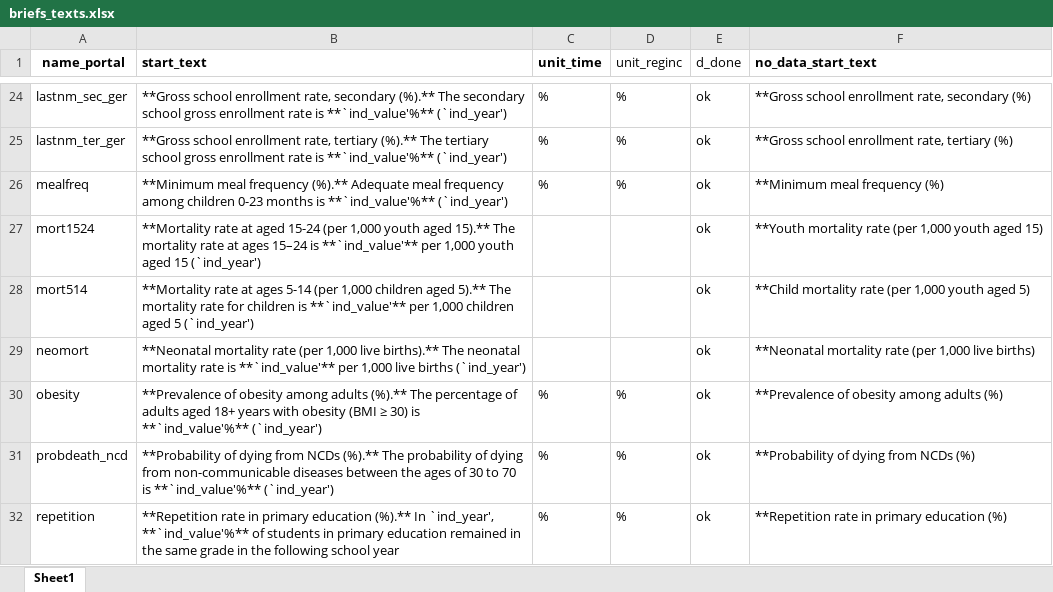
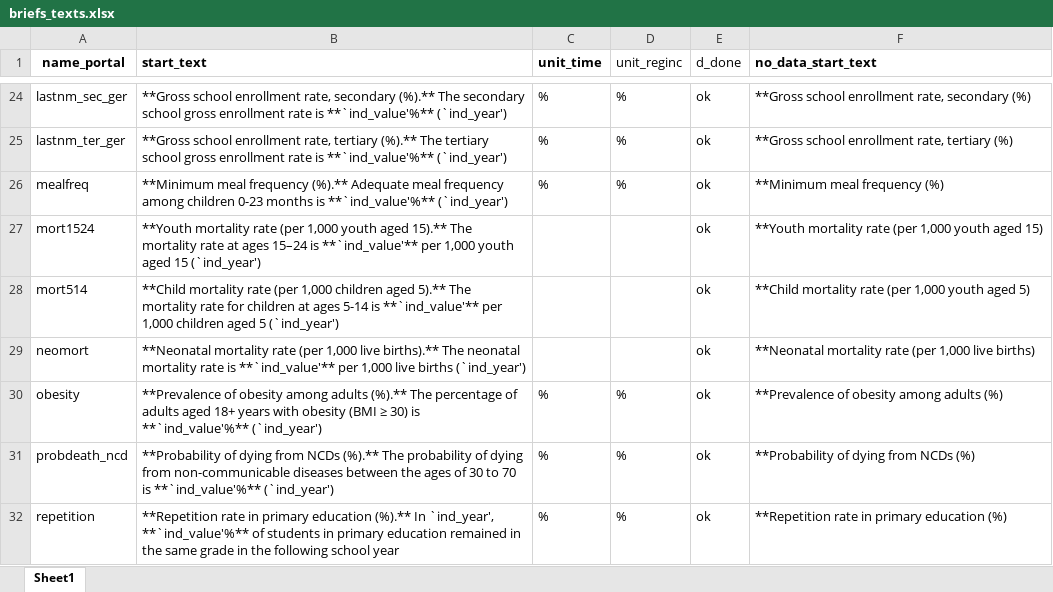
Before and after one commit to Queeno11/Data-Portal-Brief-Generator, an Excel workbook: Data/Data_Raw/Country codes & metadata/briefs_texts.xlsx, sheet Sheet1, drawn as a sheet; only a part is shown, gaps mark what is left out; values as stored, in another font and other column widths than the file's, no borders; the diff names each change by its address in the sheet, - before the commit and + after, or states it on an @@ line.

```diff
--- a/Data/Data_Raw/Country codes & metadata/briefs_texts.xlsx (sheet Sheet1)
+++ b/Data/Data_Raw/Country codes & metadata/briefs_texts.xlsx (sheet Sheet1)
-B27 (start_text): **Mortality rate at aged 15-24 (per 1,000…
+B27 (start_text): **Youth mortality rate (per 1,000…
-B28 (start_text): **Mortality rate at ages 5-14 (per 1,000 children aged 5).** The mortality rate for children is **`ind_value'**…
+B28 (start_text): **Child mortality rate (per 1,000 children aged 5).** The mortality rate for children at ages 5-14 is **`ind_value'**…
```
Also changed, not shown: Data/Data_Raw/Country codes & metadata/metadata.xlsx, 2 other files.
